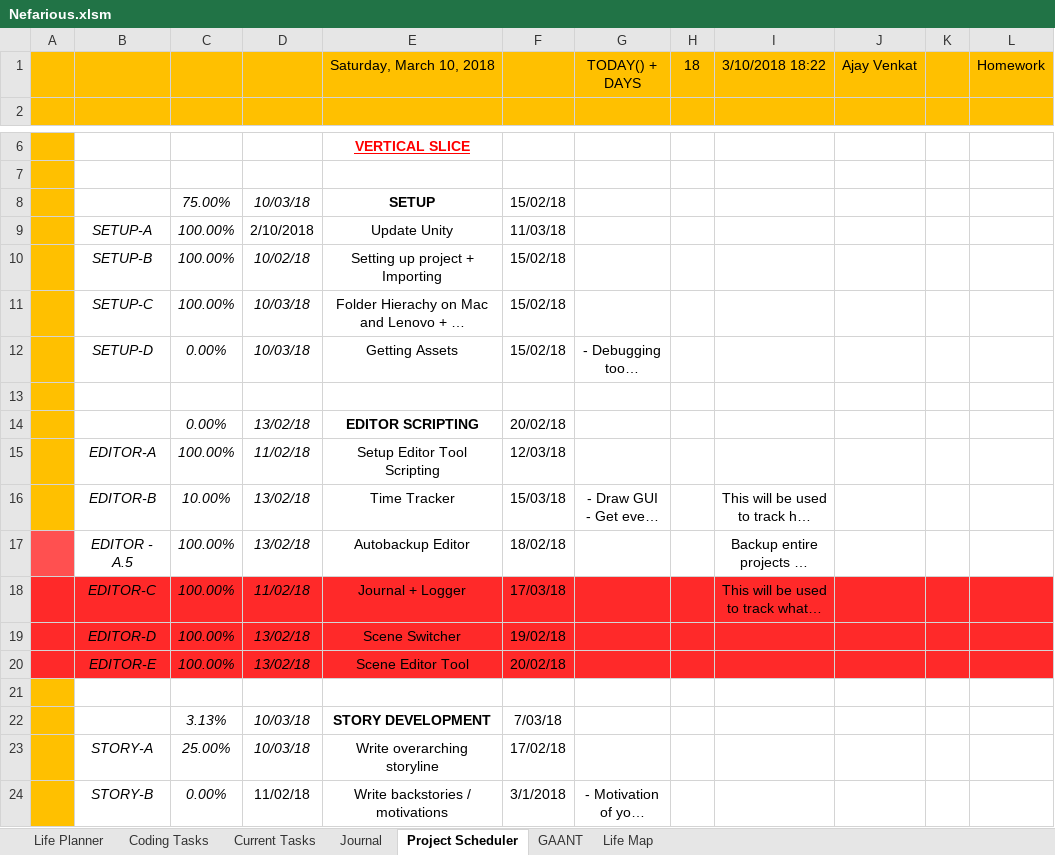
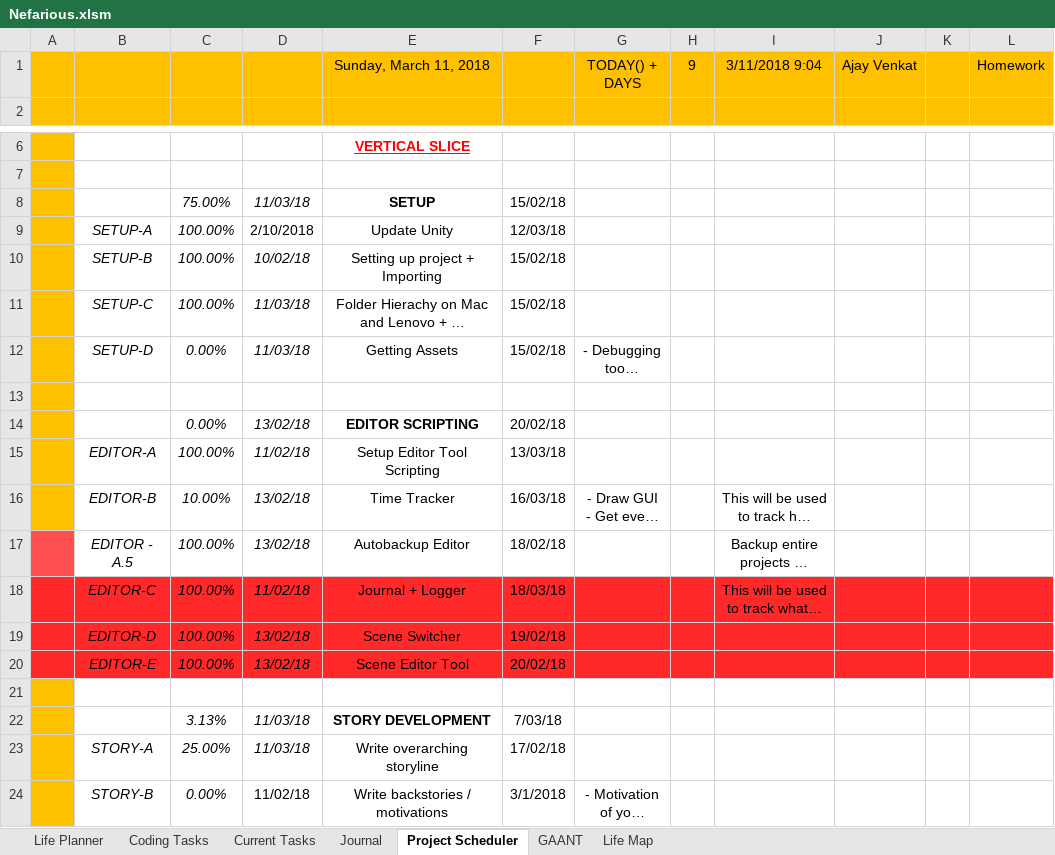
Before and after one commit to AJTech2002/NEFARIOUS, an Excel workbook: Management & Logging/Planning and Management/Nefarious.xlsm, sheet Project Scheduler, drawn as a sheet; only a part is shown, gaps mark what is left out; long unchanged cells end in …; values as stored, in another font and other column widths than the file's, no borders; conditional formats not drawn; the diff names each change by its address in the sheet, - before the commit and + after, or states it on an @@ line.

```diff
--- a/Management & Logging/Planning and Management/Nefarious.xlsm (sheet Project Scheduler)
+++ b/Management & Logging/Planning and Management/Nefarious.xlsm (sheet Project Scheduler)
-E1: Saturday, March 10, 2018
+E1: Sunday, March 11, 2018
-H1: 18
+H1: 9
-I1: 3/10/2018 18:22
+I1: 3/11/2018 9:04
-D8: 10/03/18
+D8: 11/03/18
-F9: 11/03/18
+F9: 12/03/18
-D11:D12: 10/03/18
+D11:D12: 11/03/18
-F15: 12/03/18
+F15: 13/03/18
-F16: 15/03/18
+F16: 16/03/18
-F18: 17/03/18
+F18: 18/03/18
-D22:D23: 10/03/18
+D22:D23: 11/03/18
```
Also changed, not shown: sheet GAANT, sheet Life Planner, sheet Current Tasks, sheet Life Map, sheet Coding Tasks, sheet Journal.
